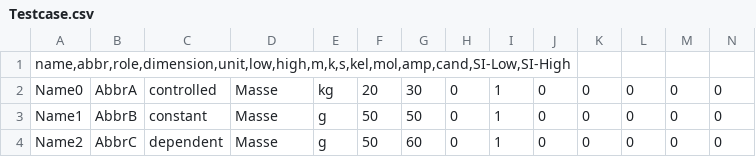
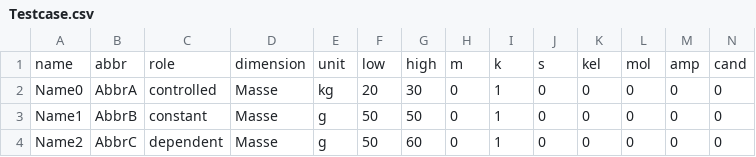
Before and after one commit to Sycend/Apfelkuchen, a CSV file: Apfelkuchen/Testcase.csv, drawn as a sheet; only a part is shown; removed rows and columns are numbered as before the commit, all else as after; rows hold the shown columns only; the diff names each change by its address in the sheet, - before the commit and + after, or states it on an @@ line.

Commit message:
fix some more typos in CSV code

```diff
--- a/Apfelkuchen/Testcase.csv
+++ b/Apfelkuchen/Testcase.csv
-row 1: name,abbr,role,dimension,unit,low,high,m,k,s,kel,mol,amp,cand,SI-Low,SI-High
+row 1: name | abbr | role | dimension | unit | low | high | m | k | s | kel | mol | amp | cand
```
Also changed, not shown: 1 other file.
